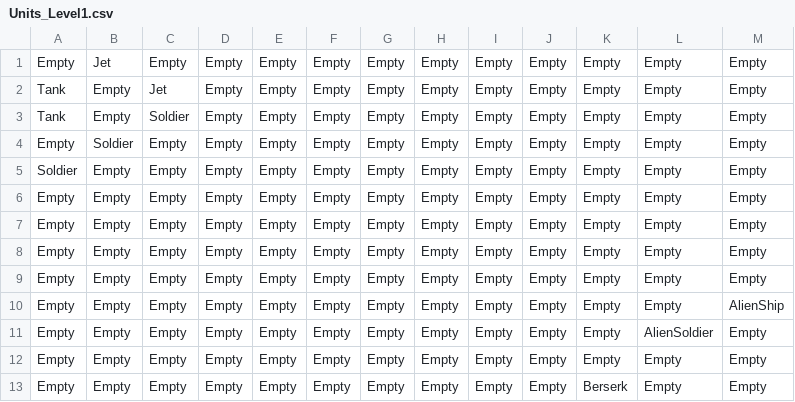
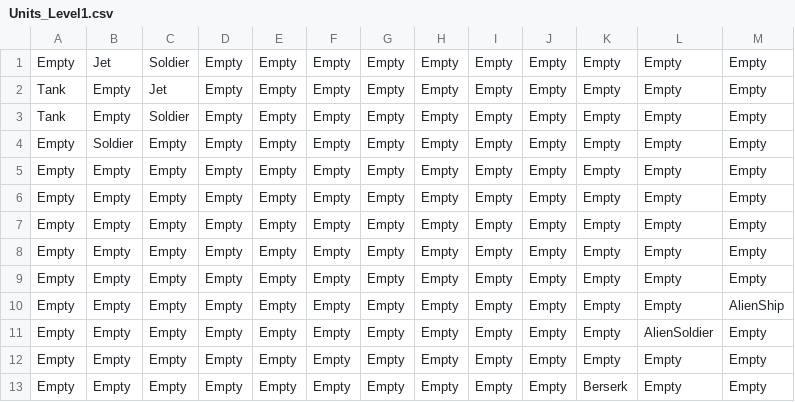
Before and after one commit to sam1019/CMPT-306-Project, a CSV file: Project/Assets/Resources/Units_Level1.csv, drawn as a sheet.

```diff
--- a/Project/Assets/Resources/Units_Level1.csv
+++ b/Project/Assets/Resources/Units_Level1.csv
@@ -1,2 +1,2 @@
-Empty,Jet,Empty,Empty,Empty,Empty,Empty,Empty,Empty,Empty,Empty,Empty,Empty
+Empty,Jet,Soldier,Empty,Empty,Empty,Empty,Empty,Empty,Empty,Empty,Empty,Empty
 Tank,Empty,Jet,Empty,Empty,Empty,Empty,Empty,Empty,Empty,Empty,Empty,Empty
@@ -4,3 +4,3 @@ Tank,Empty,Soldier,Empty,Empty,Empty,Empty,Empty,Empty,Empty,Empty,Empty,Empty
 Empty,Soldier,Empty,Empty,Empty,Empty,Empty,Empty,Empty,Empty,Empty,Empty,Empty
-Soldier,Empty,Empty,Empty,Empty,Empty,Empty,Empty,Empty,Empty,Empty,Empty,Empty
+Empty,Empty,Empty,Empty,Empty,Empty,Empty,Empty,Empty,Empty,Empty,Empty,Empty
 Empty,Empty,Empty,Empty,Empty,Empty,Empty,Empty,Empty,Empty,Empty,Empty,Empty
```
Also changed, not shown: Project/Assets/Resources/Units_Level2.csv, Project/Assets/Resources/Units_Level3.csv, 16 other files.
